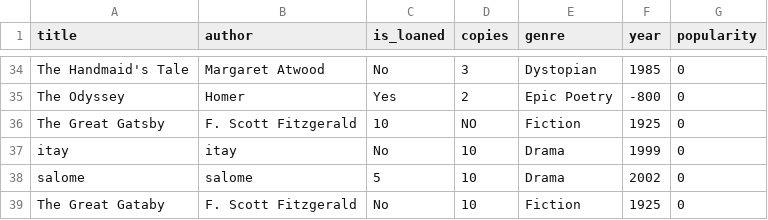
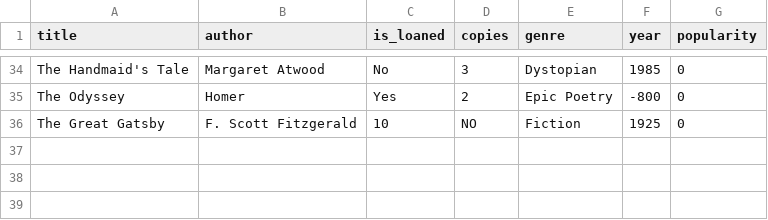
Before and after one commit to salometimsit/Library-Managment-OOP, a CSV file: src/main_lib/Excel_Tables/books.csv, drawn as a sheet; only a part is shown, gaps mark what is left out.

```diff
--- a/src/main_lib/Excel_Tables/books.csv
+++ b/src/main_lib/Excel_Tables/books.csv
@@ -36,4 +36 @@ The Odyssey,Homer,Yes,2,Epic Poetry,-800,0
 The Great Gatsby,F. Scott Fitzgerald,10,NO,Fiction,1925,0
-itay,itay,No,10,Drama,1999,0
-salome,salome,5,10,Drama,2002,0
-The Great Gataby,F. Scott Fitzgerald,No,10,Fiction,1925,0
```
Also changed, not shown: 3 other files.
